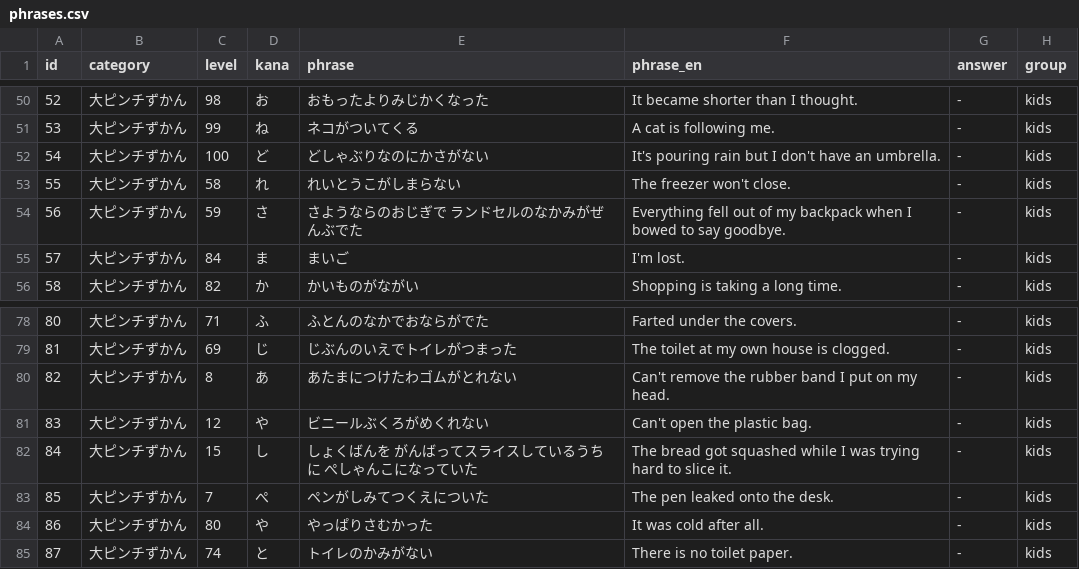
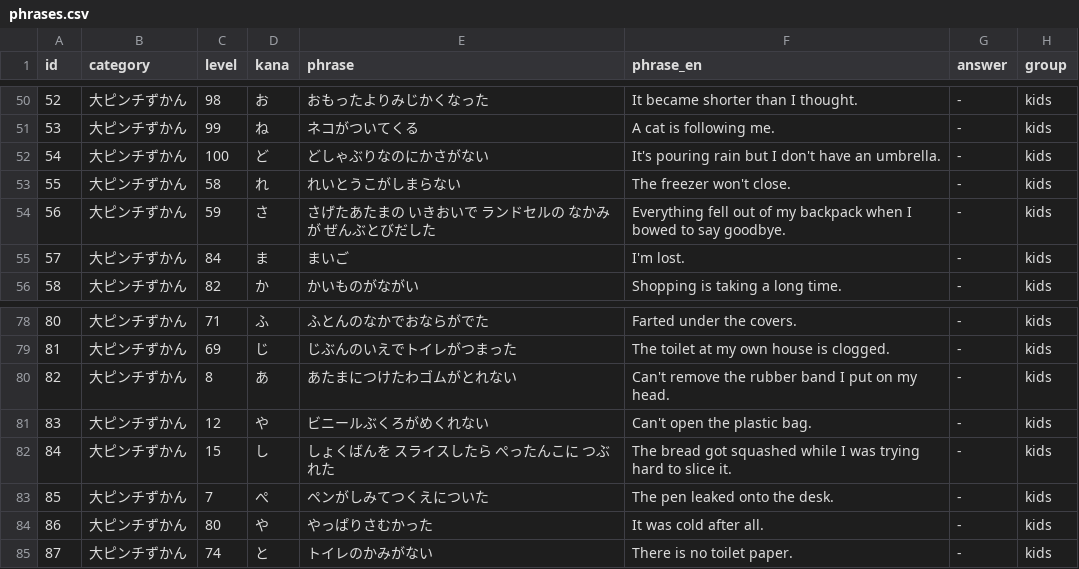
Before and after one commit to bamiyanapp/karuta, a CSV file: backend/phrases.csv, drawn as a sheet; only a part is shown, gaps mark what is left out; the diff covers the shown part only.

```diff
--- a/backend/phrases.csv
+++ b/backend/phrases.csv
@@ -53,3 +53,3 @@ id,category,level,kana,phrase,phrase_en,answer,group
 55,大ピンチずかん,58,れ,れいとうこがしまらない,The freezer won't close.,-,kids
-56,大ピンチずかん,59,さ,さようならのおじぎで　ランドセルのなかみがぜんぶでた,Everything fell out of my backpack when I bowed to say goodbye.,-,kids
+56,大ピンチずかん,59,さ,さげたあたまの　いきおいで　ランドセルの　なかみが　ぜんぶとびだした,Everything fell out of my backpack when I bowed to say goodbye.,-,kids
 57,大ピンチずかん,84,ま,まいご,I'm lost.,-,kids
@@ -81,3 +81,3 @@ id,category,level,kana,phrase,phrase_en,answer,group
 83,大ピンチずかん,12,や,ビニールぶくろがめくれない,Can't open the plastic bag.,-,kids
-84,大ピンチずかん,15,し,しょくばんを　がんばってスライスしているうちに　ぺしゃんこになっていた,The bread got squashed while I was trying hard to slice it.,-,kids
+84,大ピンチずかん,15,し,しょくばんを　スライスしたら　ぺったんこに　つぶれた,The bread got squashed while I was trying hard to slice it.,-,kids
 85,大ピンチずかん,7,ぺ,ペンがしみてつくえについた,The pen leaked onto the desk.,-,kids
```
Also changed, not shown: 9 edited cells elsewhere in this file.
